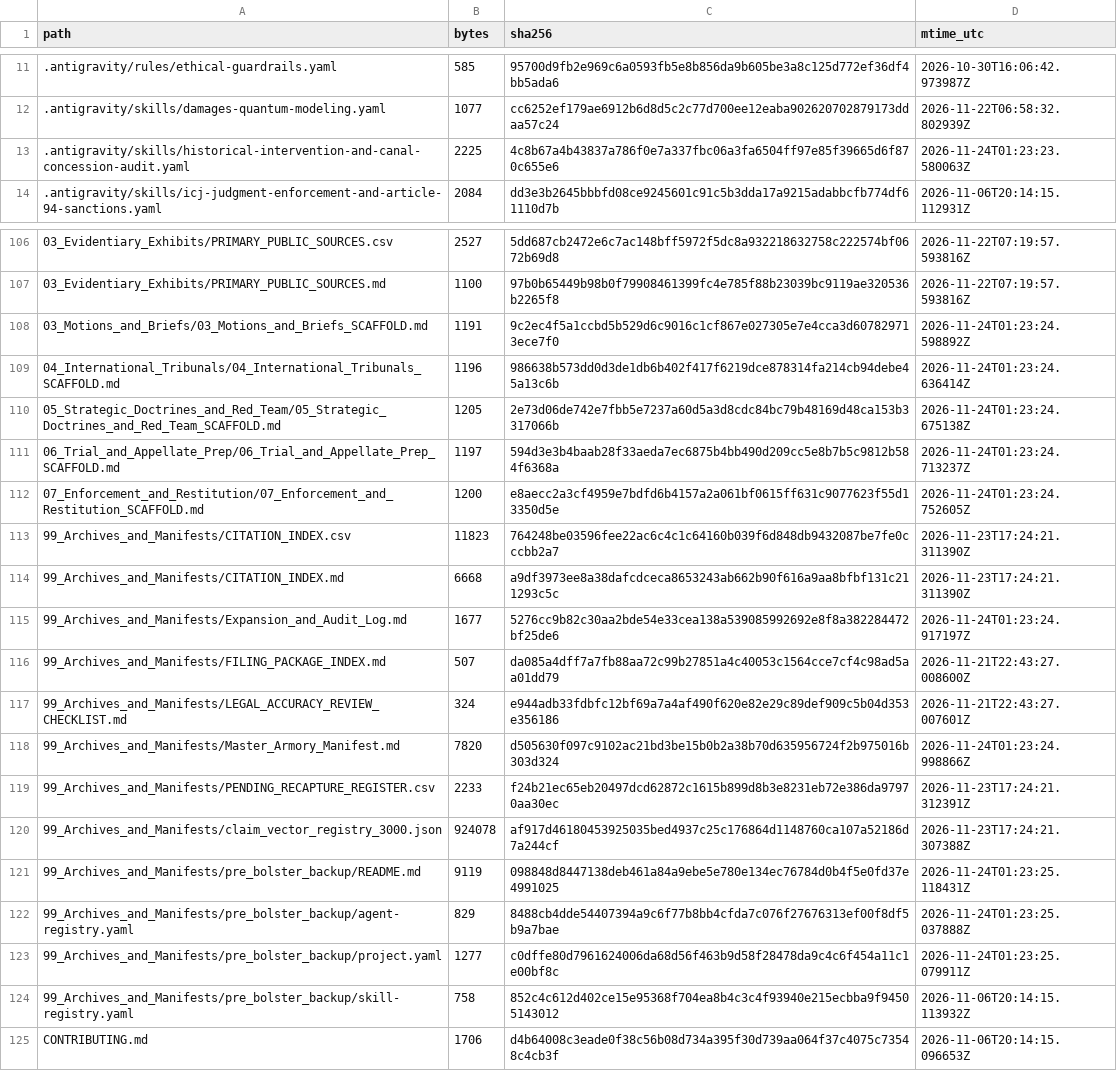
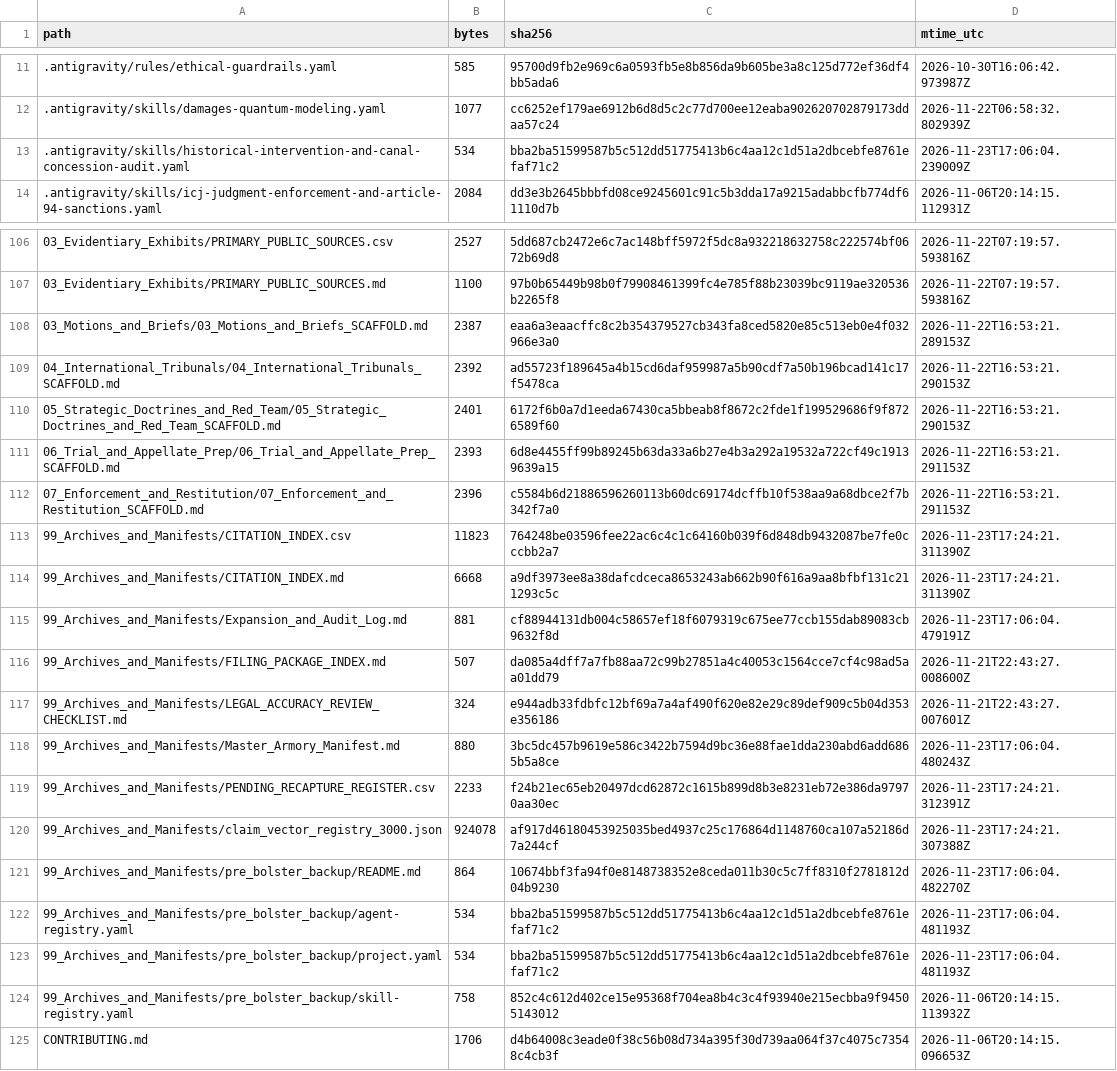
Before and after one commit to GlobalRestitutionAlliance/turtle-island-us-ak-nome-eskimo-community-master-litigation, a CSV file: 99_Archives_and_Manifests/MANIFEST_SHA256.csv, drawn as a sheet; only a part is shown, gaps mark what is left out; the diff covers the shown part only.

```diff
--- a/99_Archives_and_Manifests/MANIFEST_SHA256.csv
+++ b/99_Archives_and_Manifests/MANIFEST_SHA256.csv
@@ -12,3 +12,3 @@ path,bytes,sha256,mtime_utc
 .antigravity/skills/damages-quantum-modeling.yaml,1077,cc6252ef179ae6912b6d8d5c2c77d700ee12eaba902620702879173ddaa57c24,2026-11-22T06:58:32.802939Z
-.antigravity/skills/historical-intervention-and-canal-concession-audit.yaml,2225,4c8b67a4b43837a786f0e7a337fbc06a3fa6504ff97e85f39665d6f870c655e6,2026-11-24T01:23:23.580063Z
+.antigravity/skills/historical-intervention-and-canal-concession-audit.yaml,534,bba2ba51599587b5c512dd51775413b6c4aa12c1d51a2dbcebfe8761efaf71c2,2026-11-23T17:06:04.239009Z
 .antigravity/skills/icj-judgment-enforcement-and-article-94-sanctions.yaml,2084,dd3e3b2645bbbfd08ce9245601c91c5b3dda17a9215adabbcfb774df61110d7b,2026-11-06T20:14:15.112931Z
@@ -107,18 +107,18 @@ path,bytes,sha256,mtime_utc
 03_Evidentiary_Exhibits/PRIMARY_PUBLIC_SOURCES.md,1100,97b0b65449b98b0f79908461399fc4e785f88b23039bc9119ae320536b2265f8,2026-11-22T07:19:57.593816Z
-03_Motions_and_Briefs/03_Motions_and_Briefs_SCAFFOLD.md,1191,9c2ec4f5a1ccbd5b529d6c9016c1cf867e027305e7e4cca3d607829713ece7f0,2026-11-24T01:23:24.598892Z
-04_International_Tribunals/04_International_Tribunals_SCAFFOLD.md,1196,986638b573dd0d3de1db6b402f417f6219dce878314fa214cb94debe45a13c6b,2026-11-24T01:23:24.636414Z
-05_Strategic_Doctrines_and_Red_Team/05_Strategic_Doctrines_and_Red_Team_SCAFFOLD.md,1205,2e73d06de742e7fbb5e7237a60d5a3d8cdc84bc79b48169d48ca153b3317066b,2026-11-24T01:23:24.675138Z
-06_Trial_and_Appellate_Prep/06_Trial_and_Appellate_Prep_SCAFFOLD.md,1197,594d3e3b4baab28f33aeda7ec6875b4bb490d209cc5e8b7b5c9812b584f6368a,2026-11-24T01:23:24.713237Z
-07_Enforcement_and_Restitution/07_Enforcement_and_Restitution_SCAFFOLD.md,1200,e8aecc2a3cf4959e7bdfd6b4157a2a061bf0615ff631c9077623f55d13350d5e,2026-11-24T01:23:24.752605Z
+03_Motions_and_Briefs/03_Motions_and_Briefs_SCAFFOLD.md,2387,eaa6a3eaacffc8c2b354379527cb343fa8ced5820e85c513eb0e4f032966e3a0,2026-11-22T16:53:21.289153Z
+04_International_Tribunals/04_International_Tribunals_SCAFFOLD.md,2392,ad55723f189645a4b15cd6daf959987a5b90cdf7a50b196bcad141c17f5478ca,2026-11-22T16:53:21.290153Z
+05_Strategic_Doctrines_and_Red_Team/05_Strategic_Doctrines_and_Red_Team_SCAFFOLD.md,2401,6172f6b0a7d1eeda67430ca5bbeab8f8672c2fde1f199529686f9f8726589f60,2026-11-22T16:53:21.290153Z
+06_Trial_and_Appellate_Prep/06_Trial_and_Appellate_Prep_SCAFFOLD.md,2393,6d8e4455ff99b89245b63da33a6b27e4b3a292a19532a722cf49c19139639a15,2026-11-22T16:53:21.291153Z
+07_Enforcement_and_Restitution/07_Enforcement_and_Restitution_SCAFFOLD.md,2396,c5584b6d21886596260113b60dc69174dcffb10f538aa9a68dbce2f7b342f7a0,2026-11-22T16:53:21.291153Z
 99_Archives_and_Manifests/CITATION_INDEX.csv,11823,764248be03596fee22ac6c4c1c64160b039f6d848db9432087be7fe0cccbb2a7,2026-11-23T17:24:21.311390Z
 99_Archives_and_Manifests/CITATION_INDEX.md,6668,a9df3973ee8a38dafcdceca8653243ab662b90f616a9aa8bfbf131c211293c5c,2026-11-23T17:24:21.311390Z
-99_Archives_and_Manifests/Expansion_and_Audit_Log.md,1677,5276cc9b82c30aa2bde54e33cea138a539085992692e8f8a382284472bf25de6,2026-11-24T01:23:24.917197Z
+99_Archives_and_Manifests/Expansion_and_Audit_Log.md,881,cf88944131db004c58657ef18f6079319c675ee77ccb155dab89083cb9632f8d,2026-11-23T17:06:04.479191Z
 99_Archives_and_Manifests/FILING_PACKAGE_INDEX.md,507,da085a4dff7a7fb88aa72c99b27851a4c40053c1564cce7cf4c98ad5aa01dd79,2026-11-21T22:43:27.008600Z
 99_Archives_and_Manifests/LEGAL_ACCURACY_REVIEW_CHECKLIST.md,324,e944adb33fdbfc12bf69a7a4af490f620e82e29c89def909c5b04d353e356186,2026-11-21T22:43:27.007601Z
-99_Archives_and_Manifests/Master_Armory_Manifest.md,7820,d505630f097c9102ac21bd3be15b0b2a38b70d635956724f2b975016b303d324,2026-11-24T01:23:24.998866Z
+99_Archives_and_Manifests/Master_Armory_Manifest.md,880,3bc5dc457b9619e586c3422b7594d9bc36e88fae1dda230abd6add6865b5a8ce,2026-11-23T17:06:04.480243Z
 99_Archives_and_Manifests/PENDING_RECAPTURE_REGISTER.csv,2233,f24b21ec65eb20497dcd62872c1615b899d8b3e8231eb72e386da97970aa30ec,2026-11-23T17:24:21.312391Z
 99_Archives_and_Manifests/claim_vector_registry_3000.json,924078,af917d46180453925035bed4937c25c176864d1148760ca107a52186d7a244cf,2026-11-23T17:24:21.307388Z
-99_Archives_and_Manifests/pre_bolster_backup/README.md,9119,098848d8447138deb461a84a9ebe5e780e134ec76784d0b4f5e0fd37e4991025,2026-11-24T01:23:25.118431Z
-99_Archives_and_Manifests/pre_bolster_backup/agent-registry.yaml,829,8488cb4dde54407394a9c6f77b8bb4cfda7c076f27676313ef00f8df5b9a7bae,2026-11-24T01:23:25.037888Z
-99_Archives_and_Manifests/pre_bolster_backup/project.yaml,1277,c0dffe80d7961624006da68d56f463b9d58f28478da9c4c6f454a11c1e00bf8c,2026-11-24T01:23:25.079911Z
+99_Archives_and_Manifests/pre_bolster_backup/README.md,864,10674bbf3fa94f0e8148738352e8ceda011b30c5c7ff8310f2781812d04b9230,2026-11-23T17:06:04.482270Z
+99_Archives_and_Manifests/pre_bolster_backup/agent-registry.yaml,534,bba2ba51599587b5c512dd51775413b6c4aa12c1d51a2dbcebfe8761efaf71c2,2026-11-23T17:06:04.481193Z
+99_Archives_and_Manifests/pre_bolster_backup/project.yaml,534,bba2ba51599587b5c512dd51775413b6c4aa12c1d51a2dbcebfe8761efaf71c2,2026-11-23T17:06:04.481193Z
 99_Archives_and_Manifests/pre_bolster_backup/skill-registry.yaml,758,852c4c612d402ce15e95368f704ea8b4c3c4f93940e215ecbba9f94505143012,2026-11-06T20:14:15.113932Z
```
Also changed, not shown: 77 edited cells elsewhere in this file, 37 other files.
